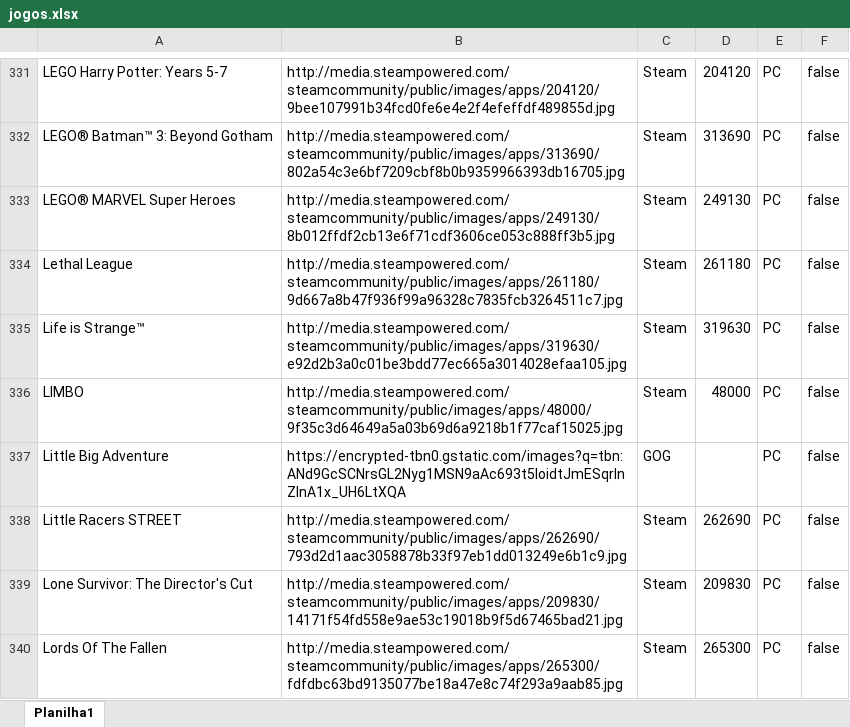
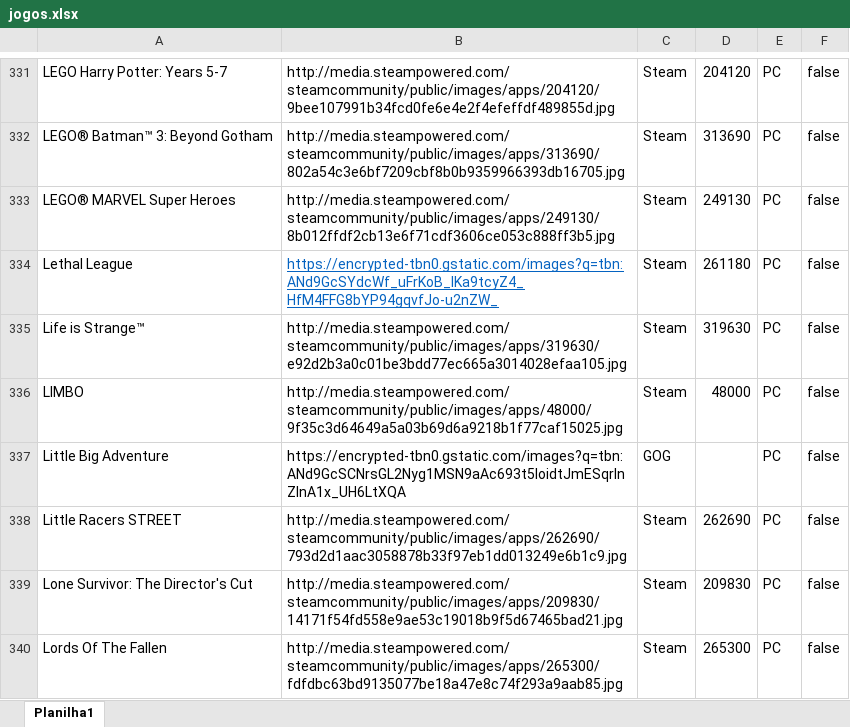
Before and after one commit to PRElias/mycollections-cli, an Excel workbook: jogos.xlsx, sheet Planilha1, drawn as a sheet; only a part is shown, gaps mark what is left out; values as stored, in another font and other column widths than the file's, no borders; the diff names each change by its address in the sheet, - before the commit and + after, or states it on an @@ line.

```diff
--- a/jogos.xlsx (sheet Planilha1)
+++ b/jogos.xlsx (sheet Planilha1)
-B334: http://media.steampowered.com/steamcommunity/public/images/apps/261180/9d667a8b47f936f99a96328c7835fcb3264511c7.jpg
+B334: https://encrypted-tbn0.gstatic.com/images?q=tbn:ANd9GcSYdcWf_uFrKoB_IKa9tcyZ4_HfM4FFG8bYP94gqvfJo-u2nZW_
@@ B334 underline: off → on, text colour: black → #0563C1 @@
```
Also changed, not shown: 1 other file.
